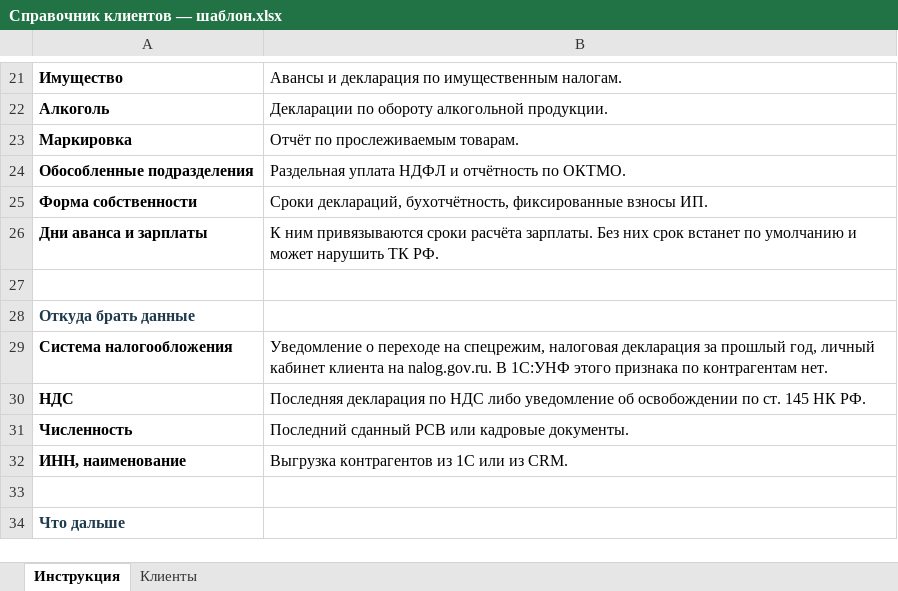
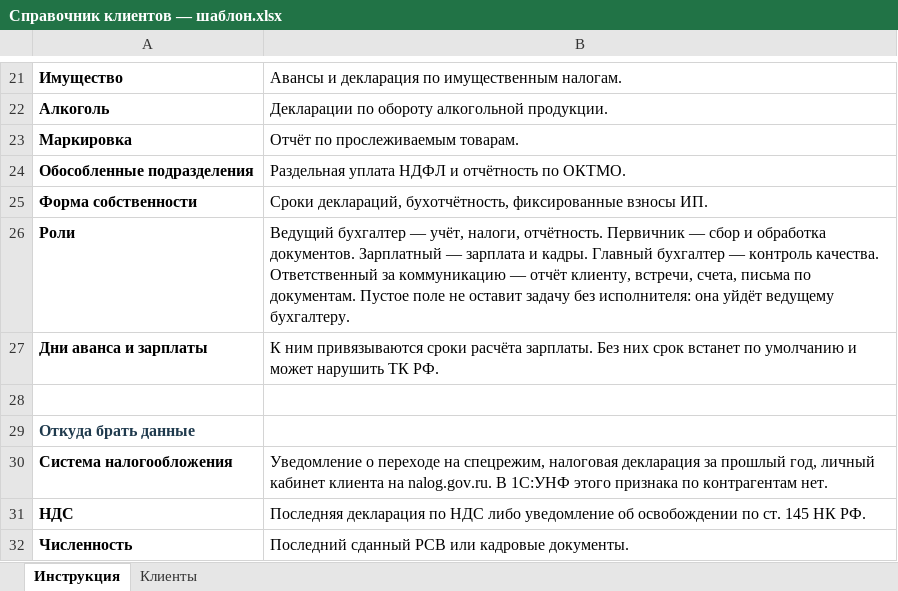
Before and after one commit to cbuglav-alt/1C, an Excel workbook: templates/Справочник клиентов — шаблон.xlsx, sheet Инструкция, drawn as a sheet; only a part is shown, gaps mark what is left out; the shorter side is filled out with more unchanged rows; values as stored, in another font and other column widths than the file's, no borders; the diff names each change by its address in the sheet, - before the commit and + after, or states it on an @@ line.

```diff
--- a/templates/Справочник клиентов — шаблон.xlsx (sheet Инструкция)
+++ b/templates/Справочник клиентов — шаблон.xlsx (sheet Инструкция)
+row 26: Роли | Ведущий бухгалтер — учёт, налоги, отчётность. Первичник — сбор и обработка документов. Зарплатный — зарплата и кадры. Главный бухгалтер — контроль качества. Ответственный за коммуникацию — отчёт клиенту, встречи, счета, письма по документам. Пустое поле не оставит задачу без исполнителя: она уйдёт ведущему бухгалтеру.
```
Also changed, not shown: sheet Клиенты, 23 other files.
